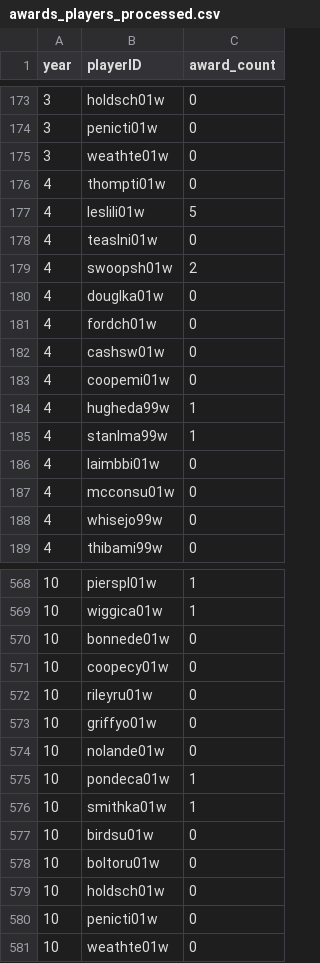
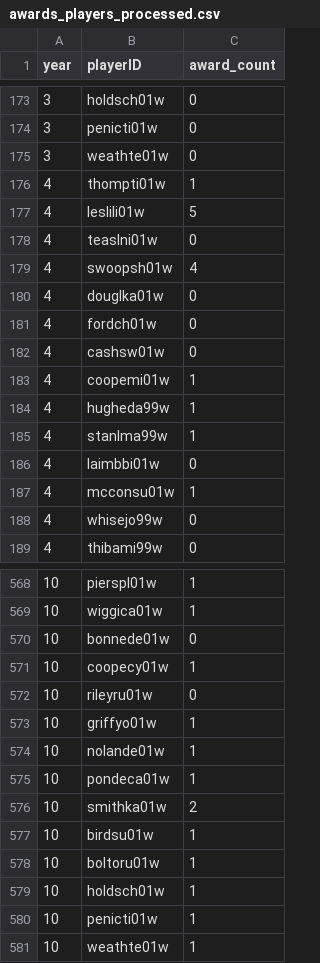
Before and after one commit to Joanaigs/Predict-WNBA-Winners-AC-66, a CSV file: data/awards_players_processed.csv, drawn as a sheet; only a part is shown, gaps mark what is left out; the diff covers the shown part only.

```diff
--- a/data/awards_players_processed.csv
+++ b/data/awards_players_processed.csv
@@ -175,6 +175,6 @@ year,playerID,award_count
 3,weathte01w,0
-4,thompti01w,0
+4,thompti01w,1
 4,leslili01w,5
 4,teaslni01w,0
-4,swoopsh01w,2
+4,swoopsh01w,4
 4,douglka01w,0
@@ -182,3 +182,3 @@ year,playerID,award_count
 4,cashsw01w,0
-4,coopemi01w,0
+4,coopemi01w,1
 4,hugheda99w,1
@@ -186,3 +186,3 @@ year,playerID,award_count
 4,laimbbi01w,0
-4,mcconsu01w,0
+4,mcconsu01w,1
 4,whisejo99w,0
@@ -570,12 +570,12 @@ year,playerID,award_count
 10,bonnede01w,0
-10,coopecy01w,0
+10,coopecy01w,1
 10,rileyru01w,0
-10,griffyo01w,0
-10,nolande01w,0
+10,griffyo01w,1
+10,nolande01w,1
 10,pondeca01w,1
-10,smithka01w,1
-10,birdsu01w,0
-10,boltoru01w,0
-10,holdsch01w,0
-10,penicti01w,0
-10,weathte01w,0
+10,smithka01w,2
+10,birdsu01w,1
+10,boltoru01w,1
+10,holdsch01w,1
+10,penicti01w,1
+10,weathte01w,1
```
Also changed, not shown: 46 edited cells elsewhere in this file, data/series_post_processed.csv, data/teams_post_processed.csv, 8 other files.
